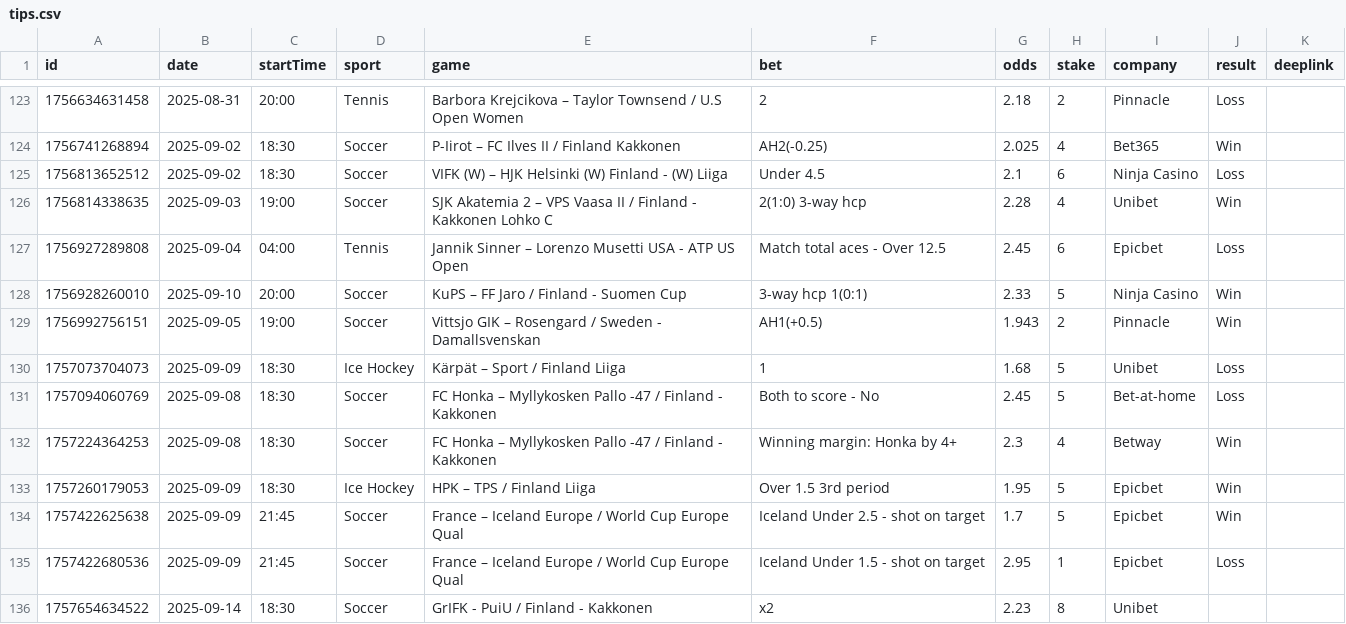
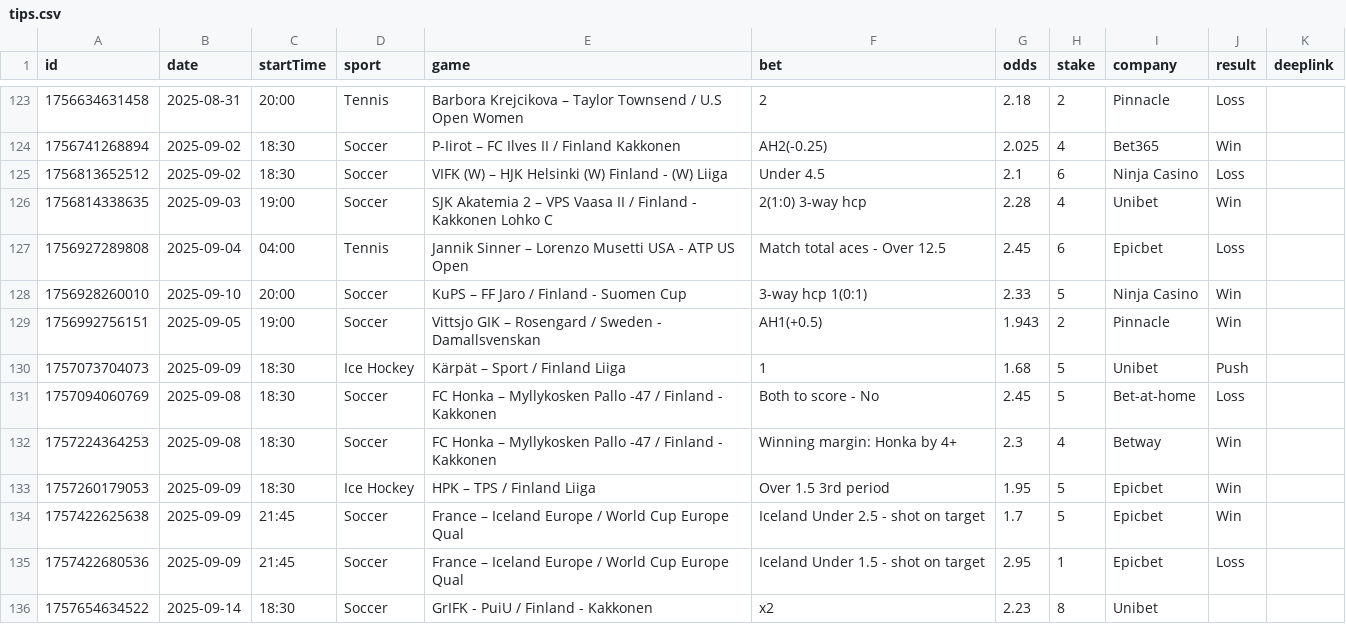
Before and after one commit to bjoorck/Bestvaluebets, a CSV file: tips.csv, drawn as a sheet; only a part is shown, gaps mark what is left out.

Commit message:
Update tips.csv

```diff
--- a/tips.csv
+++ b/tips.csv
@@ -129,3 +129,3 @@ id,date,startTime,sport,game,bet,odds,stake,company,result,deeplink
 "1756992756151","2025-09-05","19:00","Soccer","Vittsjo GIK – Rosengard / Sweden - Damallsvenskan","AH1(+0.5)","1.943","2","Pinnacle","Win",""
-"1757073704073","2025-09-09","18:30","Ice Hockey","Kärpät – Sport / Finland Liiga","1","1.68","5","Unibet","Loss",""
+"1757073704073","2025-09-09","18:30","Ice Hockey","Kärpät – Sport / Finland Liiga","1","1.68","5","Unibet","Push",""
 "1757094060769","2025-09-08","18:30","Soccer","FC Honka – Myllykosken Pallo -47 / Finland - Kakkonen","Both to score - No","2.45","5","Bet-at-home","Loss",""
```
